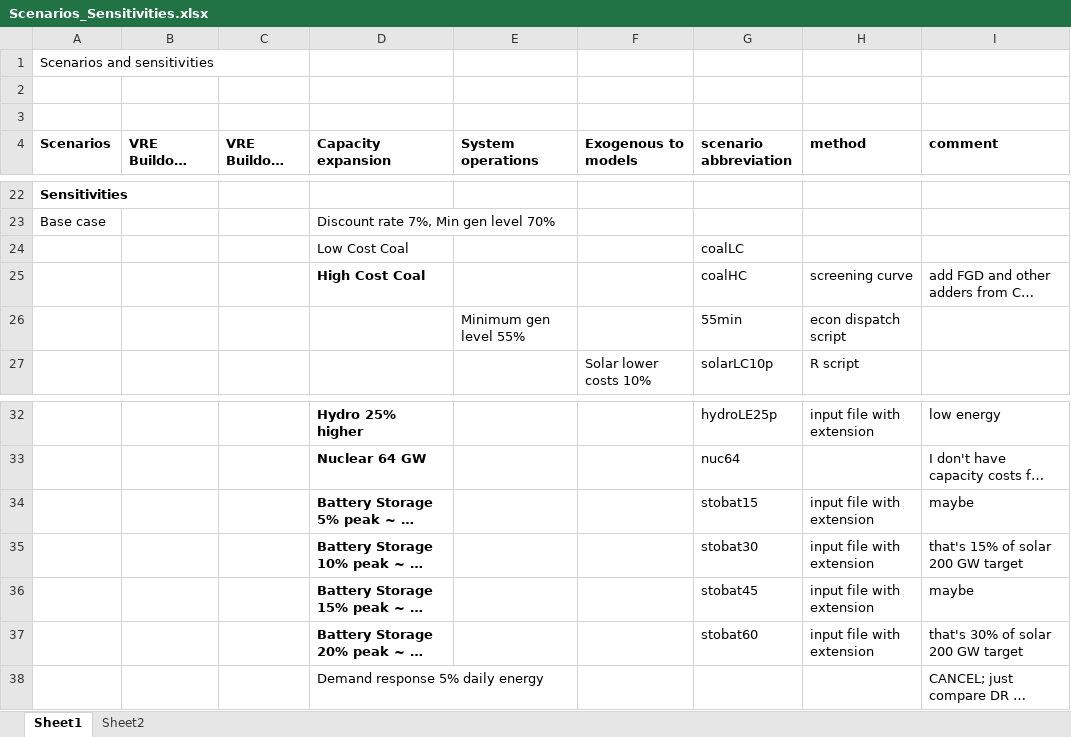
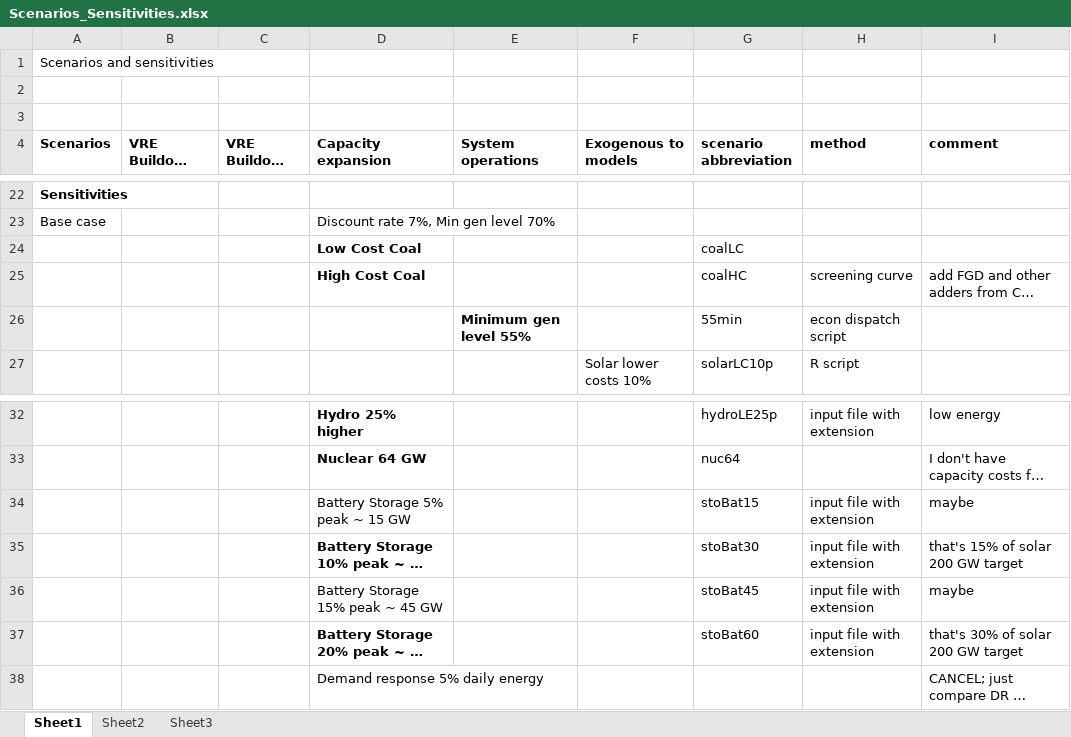
Before and after one commit to cetlab-ucsb/renewable_energy_value, an Excel workbook: Scenarios_Sensitivities.xlsx, sheet Sheet1, drawn as a sheet; only a part is shown, gaps mark what is left out; long unchanged cells end in …; values as stored, in another font and other column widths than the file's, no borders; the diff covers the shown part only; the diff names each change by its address in the sheet, - before the commit and + after, or states it on an @@ line.

Commit message:
Updated scenarios senesitivites

```diff
--- a/Scenarios_Sensitivities.xlsx (sheet Sheet1)
+++ b/Scenarios_Sensitivities.xlsx (sheet Sheet1)
+sheet tab: Sheet3
-D24 bold: off
+D24 bold: on
-E26 bold: off
+E26 bold: on
-D34 bold: on
+D34 bold: off
-G34 (scenario abbreviation): stobat15
+G34 (scenario abbreviation): stoBat15
-G35 (scenario abbreviation): stobat30
+G35 (scenario abbreviation): stoBat30
-D36 bold: on
+D36 bold: off
-G36 (scenario abbreviation): stobat45
+G36 (scenario abbreviation): stoBat45
-G37 (scenario abbreviation): stobat60
+G37 (scenario abbreviation): stoBat60
```
Also changed, not shown: 23 added rows and cell formats elsewhere in this sheet, sheet Sheet2.
